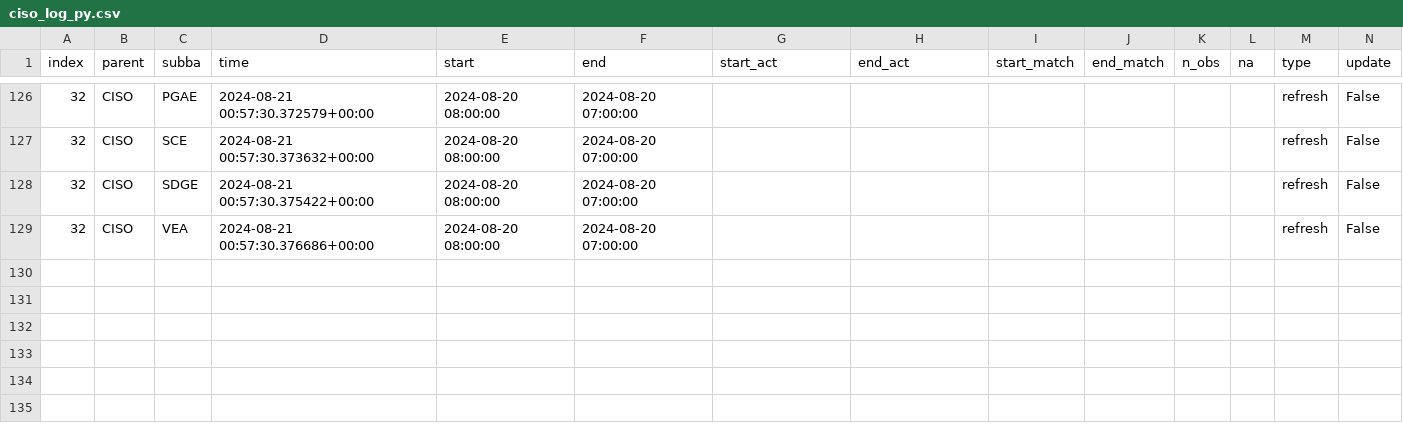
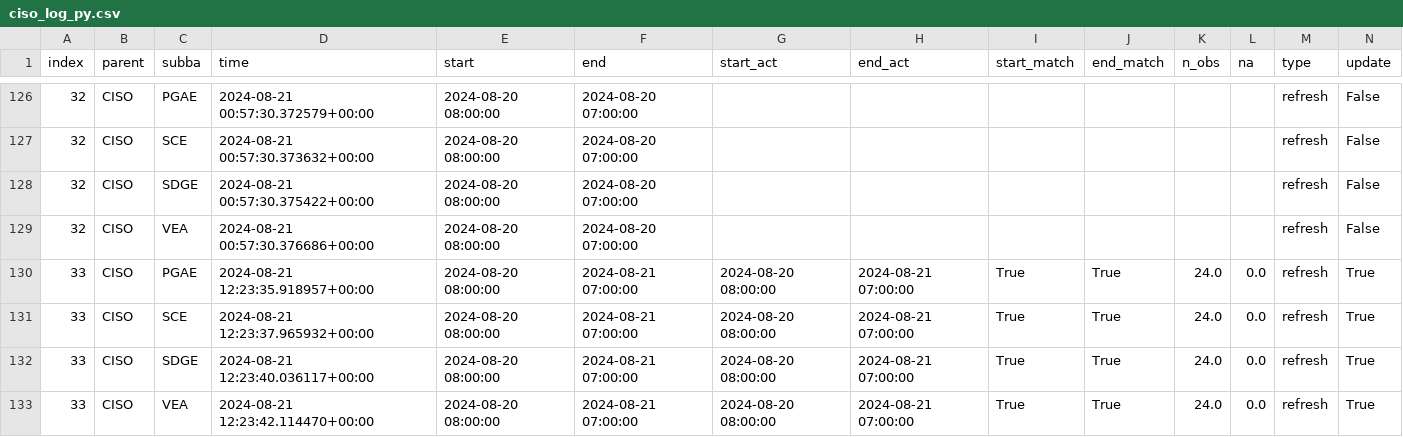
Before and after one commit to datttrian/data-pipeline-automation-with-github-actions, a CSV file: metadata/ciso_log_py.csv, drawn as a sheet; only a part is shown, gaps mark what is left out; rows hold the shown columns only; the diff names each change by its address in the sheet, - before the commit and + after, or states it on an @@ line.

Commit message:
Auto update of the data

```diff
--- a/metadata/ciso_log_py.csv
+++ b/metadata/ciso_log_py.csv
+row 130: 33 | CISO | PGAE | 2024-08-21 12:23:35.918957+00:00 | 2024-08-20 08:00:00 | 2024-08-21 07:00:00 | 2024-08-20 08:00:00 | 2024-08-21 07:00:00 | True | True | 24.0 | 0.0 | refresh | True
+row 131: 33 | CISO | SCE | 2024-08-21 12:23:37.965932+00:00 | 2024-08-20 08:00:00 | 2024-08-21 07:00:00 | 2024-08-20 08:00:00 | 2024-08-21 07:00:00 | True | True | 24.0 | 0.0 | refresh | True
+row 132: 33 | CISO | SDGE | 2024-08-21 12:23:40.036117+00:00 | 2024-08-20 08:00:00 | 2024-08-21 07:00:00 | 2024-08-20 08:00:00 | 2024-08-21 07:00:00 | True | True | 24.0 | 0.0 | refresh | True
+row 133: 33 | CISO | VEA | 2024-08-21 12:23:42.114470+00:00 | 2024-08-20 08:00:00 | 2024-08-21 07:00:00 | 2024-08-20 08:00:00 | 2024-08-21 07:00:00 | True | True | 24.0 | 0.0 | refresh | True
```
Also changed, not shown: 2 other files.
